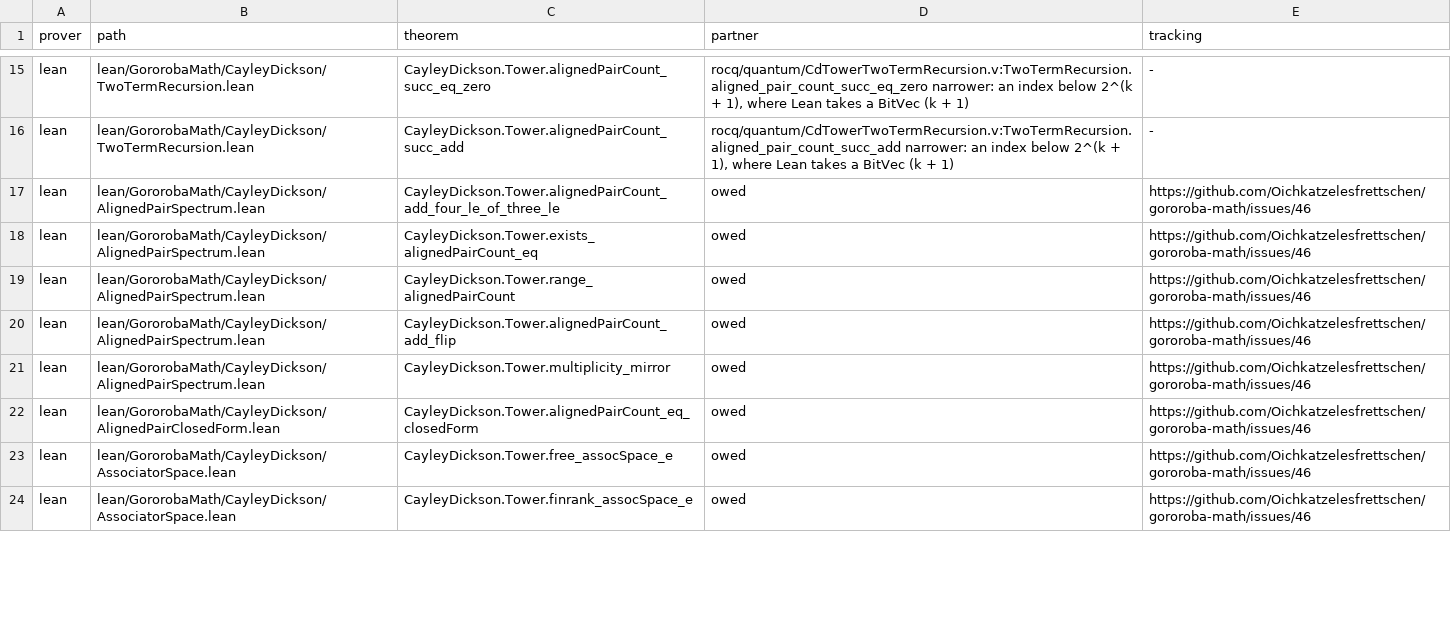
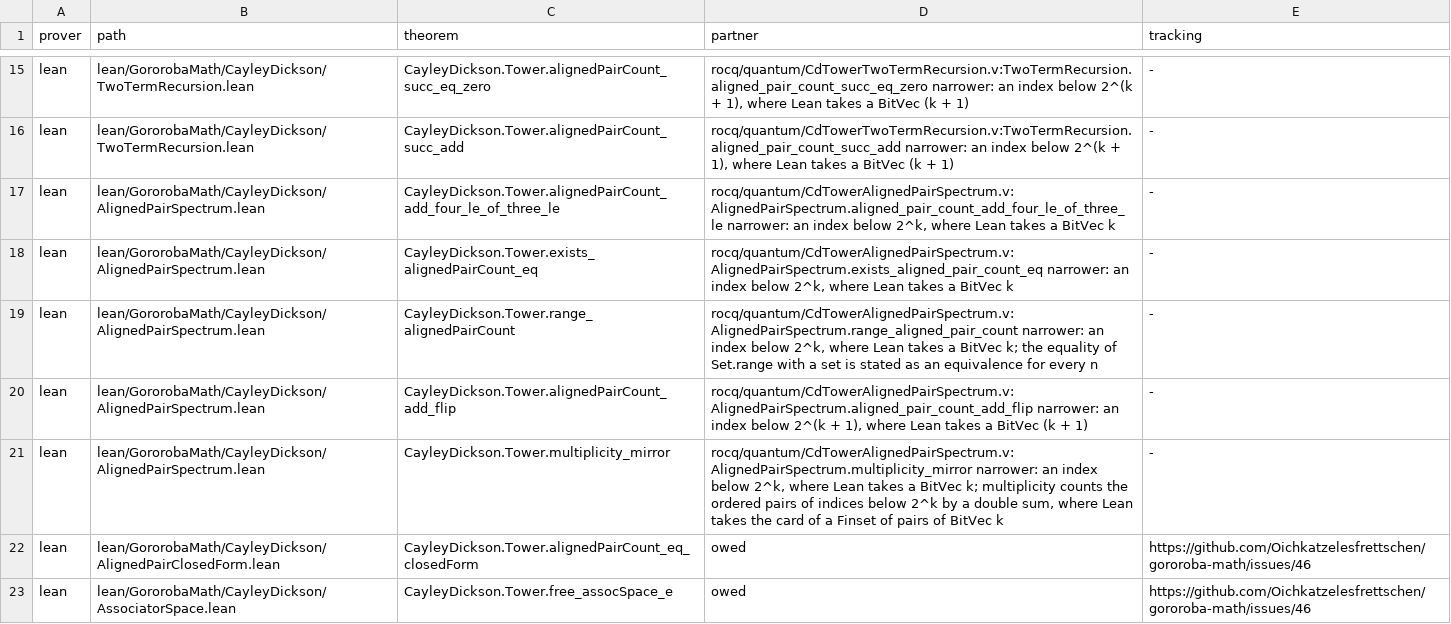
Before and after one commit to Oichkatzelesfrettschen/gororoba-math, a TSV file: ci/headline-results.tsv, drawn as a sheet; only a part is shown, gaps mark what is left out; the shorter side is filled out with more unchanged rows; the diff covers the shown part only.

Commit message:
rocq/quantum: bridge the aligned-pair spectrum and the two-term bins
The five AlignedPairSpectrum rows and the two TwoTermBins rows each
gain a Rocq partner: the bound, the attainment, the range, the flip
and the multiplicity mirror read the aligned-pair count through the
three tranche-4a recursions, and the bin theorems state Defs.nullity
of KernelMapEstimator.v at every characteristic-zero field. Both files
compile under the project options with -w all,+default and add only
warning names that causes.tsv lists.

```diff
--- a/ci/headline-results.tsv
+++ b/ci/headline-results.tsv
@@ -16,7 +16,7 @@ lean	lean/GororobaMath/CayleyDickson/TwoTermRecursion.lean	CayleyDickson.Tower.a
 lean	lean/GororobaMath/CayleyDickson/TwoTermRecursion.lean	CayleyDickson.Tower.alignedPairCount_succ_add	rocq/quantum/CdTowerTwoTermRecursion.v:TwoTermRecursion.aligned_pair_count_succ_add narrower: an index below 2^(k + 1), where Lean takes a BitVec (k + 1)	-
-lean	lean/GororobaMath/CayleyDickson/AlignedPairSpectrum.lean	CayleyDickson.Tower.alignedPairCount_add_four_le_of_three_le	owed	https://github.com/Oichkatzelesfrettschen/gororoba-math/issues/46
-lean	lean/GororobaMath/CayleyDickson/AlignedPairSpectrum.lean	CayleyDickson.Tower.exists_alignedPairCount_eq	owed	https://github.com/Oichkatzelesfrettschen/gororoba-math/issues/46
-lean	lean/GororobaMath/CayleyDickson/AlignedPairSpectrum.lean	CayleyDickson.Tower.range_alignedPairCount	owed	https://github.com/Oichkatzelesfrettschen/gororoba-math/issues/46
-lean	lean/GororobaMath/CayleyDickson/AlignedPairSpectrum.lean	CayleyDickson.Tower.alignedPairCount_add_flip	owed	https://github.com/Oichkatzelesfrettschen/gororoba-math/issues/46
-lean	lean/GororobaMath/CayleyDickson/AlignedPairSpectrum.lean	CayleyDickson.Tower.multiplicity_mirror	owed	https://github.com/Oichkatzelesfrettschen/gororoba-math/issues/46
+lean	lean/GororobaMath/CayleyDickson/AlignedPairSpectrum.lean	CayleyDickson.Tower.alignedPairCount_add_four_le_of_three_le	rocq/quantum/CdTowerAlignedPairSpectrum.v:AlignedPairSpectrum.aligned_pair_count_add_four_le_of_three_le narrower: an index below 2^k, where Lean takes a BitVec k	-
+lean	lean/GororobaMath/CayleyDickson/AlignedPairSpectrum.lean	CayleyDickson.Tower.exists_alignedPairCount_eq	rocq/quantum/CdTowerAlignedPairSpectrum.v:AlignedPairSpectrum.exists_aligned_pair_count_eq narrower: an index below 2^k, where Lean takes a BitVec k	-
+lean	lean/GororobaMath/CayleyDickson/AlignedPairSpectrum.lean	CayleyDickson.Tower.range_alignedPairCount	rocq/quantum/CdTowerAlignedPairSpectrum.v:AlignedPairSpectrum.range_aligned_pair_count narrower: an index below 2^k, where Lean takes a BitVec k; the equality of Set.range with a set is stated as an equivalence for every n	-
+lean	lean/GororobaMath/CayleyDickson/AlignedPairSpectrum.lean	CayleyDickson.Tower.alignedPairCount_add_flip	rocq/quantum/CdTowerAlignedPairSpectrum.v:AlignedPairSpectrum.aligned_pair_count_add_flip narrower: an index below 2^(k + 1), where Lean takes a BitVec (k + 1)	-
+lean	lean/GororobaMath/CayleyDickson/AlignedPairSpectrum.lean	CayleyDickson.Tower.multiplicity_mirror	rocq/quantum/CdTowerAlignedPairSpectrum.v:AlignedPairSpectrum.multiplicity_mirror narrower: an index below 2^k, where Lean takes a BitVec k; multiplicity counts the ordered pairs of indices below 2^k by a double sum, where Lean takes the card of a Finset of pairs of BitVec k	-
 lean	lean/GororobaMath/CayleyDickson/AlignedPairClosedForm.lean	CayleyDickson.Tower.alignedPairCount_eq_closedForm	owed	https://github.com/Oichkatzelesfrettschen/gororoba-math/issues/46
```
Also changed, not shown: 4 edited cells elsewhere in this file, ci/rocq-warnings/allowed.tsv, 3 other files.
